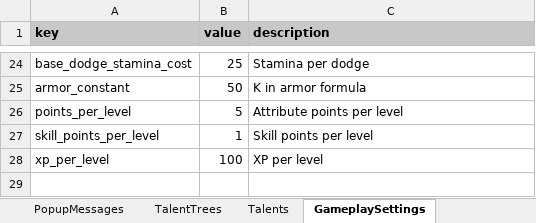
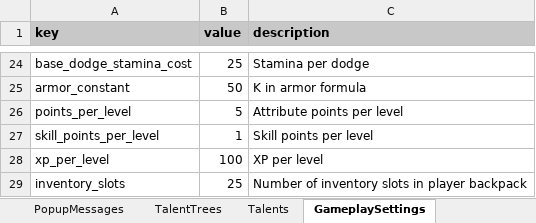
Before and after one commit to MatousHruska/MobileTestia, an Excel workbook: databases/TesiaDatabase.xlsm, sheet GameplaySettings, drawn as a sheet; only a part is shown, gaps mark what is left out; values as stored, in another font and other column widths than the file's, no borders; the diff names each change by its address in the sheet, - before the commit and + after, or states it on an @@ line.

Commit message:
Database change

```diff
--- a/databases/TesiaDatabase.xlsm (sheet GameplaySettings)
+++ b/databases/TesiaDatabase.xlsm (sheet GameplaySettings)
+row 29: inventory_slots | 25 | Number of inventory slots in player backpack
```
Also changed, not shown: 2 other files.
